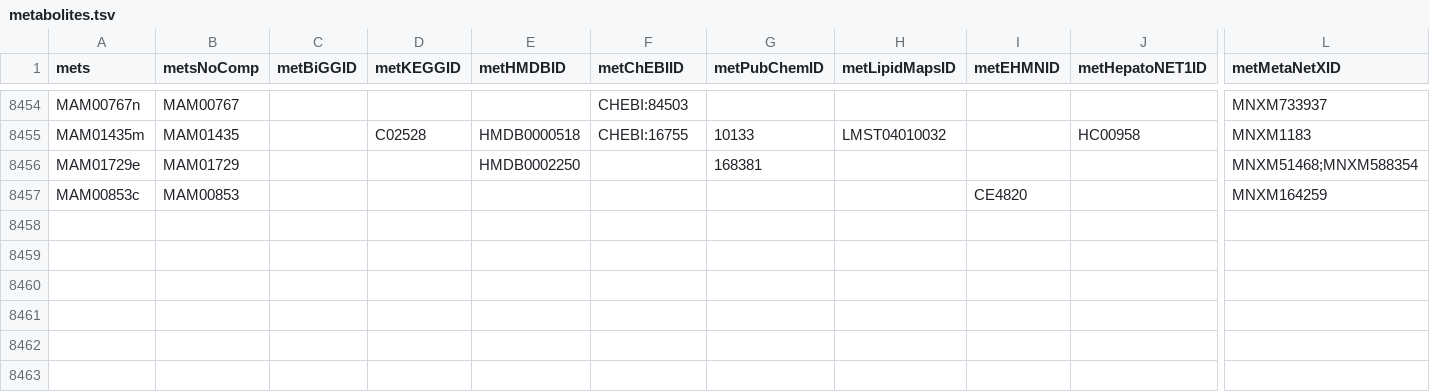
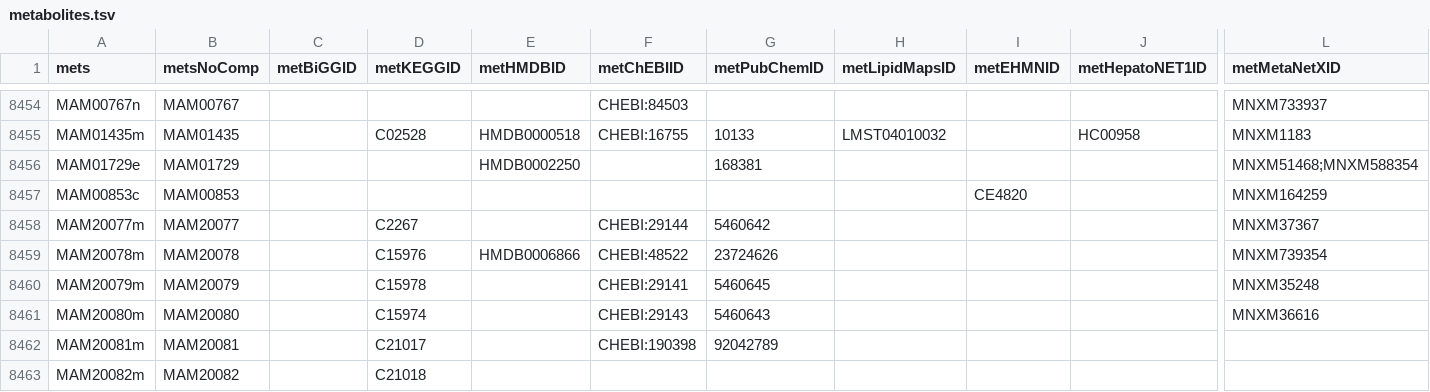
Before and after one commit to SysBioChalmers/Human-GEM, a TSV file: model/metabolites.tsv, drawn as a sheet; only a part is shown, gaps mark what is left out; rows hold the shown columns only; the diff names each change by its address in the sheet, - before the commit and + after, or states it on an @@ line.

```diff
--- a/model/metabolites.tsv
+++ b/model/metabolites.tsv
+row 8458: MAM20077m | MAM20077 |  | C2267 |  | CHEBI:29144 | 5460642 |  |  |  | MNXM37367
+row 8459: MAM20078m | MAM20078 |  | C15976 | HMDB0006866 | CHEBI:48522 | 23724626 |  |  |  | MNXM739354
+row 8460: MAM20079m | MAM20079 |  | C15978 |  | CHEBI:29141 | 5460645 |  |  |  | MNXM35248
+row 8461: MAM20080m | MAM20080 |  | C15974 |  | CHEBI:29143 | 5460643 |  |  |  | MNXM36616
+row 8462: MAM20081m | MAM20081 |  | C21017 |  | CHEBI:190398 | 92042789
+row 8463: MAM20082m | MAM20082 |  | C21018
```
Also changed, not shown: 1 other file.
